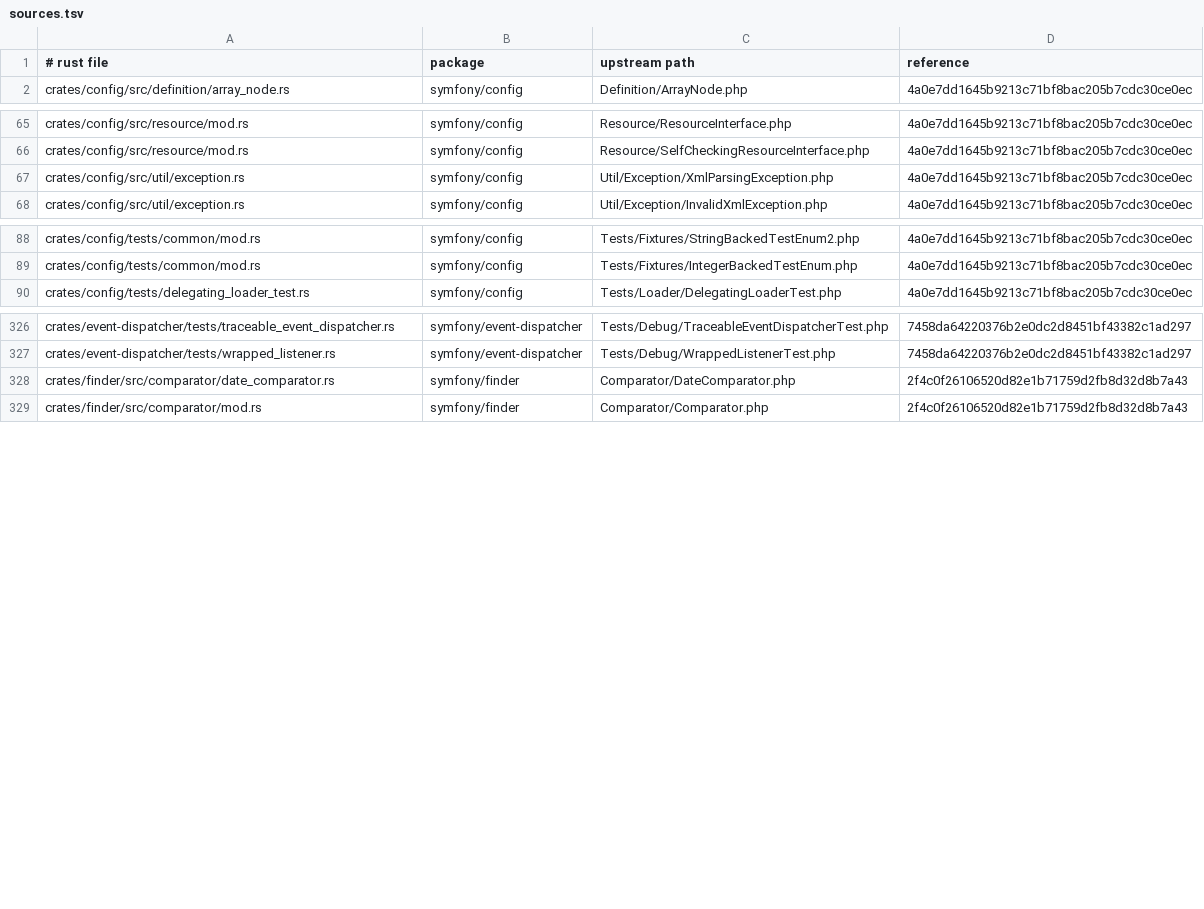
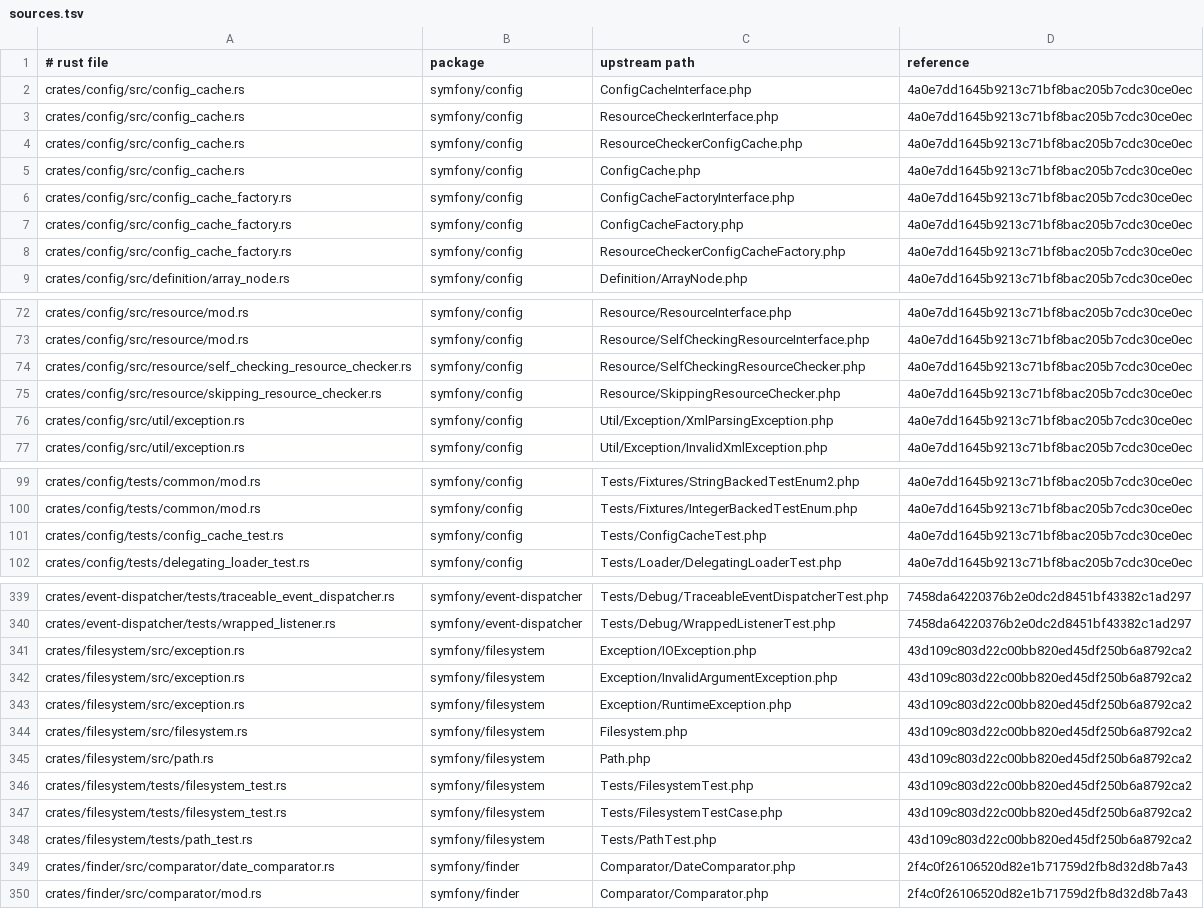
Before and after one commit to D-Nations/symfony-rs, a TSV file: parity/sources.tsv, drawn as a sheet; only a part is shown, gaps mark what is left out; the diff covers the shown part only; the diff names each change by its address in the sheet, - before the commit and + after, or states it on an @@ line.

```diff
--- a/parity/sources.tsv
+++ b/parity/sources.tsv
+row 2: crates/config/src/config_cache.rs | symfony/config | ConfigCacheInterface.php | 4a0e7dd1645b9213c71bf8bac205b7cdc30ce0ec
+row 3: crates/config/src/config_cache.rs | symfony/config | ResourceCheckerInterface.php | 4a0e7dd1645b9213c71bf8bac205b7cdc30ce0ec
+row 4: crates/config/src/config_cache.rs | symfony/config | ResourceCheckerConfigCache.php | 4a0e7dd1645b9213c71bf8bac205b7cdc30ce0ec
+row 5: crates/config/src/config_cache.rs | symfony/config | ConfigCache.php | 4a0e7dd1645b9213c71bf8bac205b7cdc30ce0ec
+row 6: crates/config/src/config_cache_factory.rs | symfony/config | ConfigCacheFactoryInterface.php | 4a0e7dd1645b9213c71bf8bac205b7cdc30ce0ec
+row 7: crates/config/src/config_cache_factory.rs | symfony/config | ConfigCacheFactory.php | 4a0e7dd1645b9213c71bf8bac205b7cdc30ce0ec
+row 8: crates/config/src/config_cache_factory.rs | symfony/config | ResourceCheckerConfigCacheFactory.php | 4a0e7dd1645b9213c71bf8bac205b7cdc30ce0ec
+row 74: crates/config/src/resource/self_checking_resource_checker.rs | symfony/config | Resource/SelfCheckingResourceChecker.php | 4a0e7dd1645b9213c71bf8bac205b7cdc30ce0ec
+row 75: crates/config/src/resource/skipping_resource_checker.rs | symfony/config | Resource/SkippingResourceChecker.php | 4a0e7dd1645b9213c71bf8bac205b7cdc30ce0ec
+row 101: crates/config/tests/config_cache_test.rs | symfony/config | Tests/ConfigCacheTest.php | 4a0e7dd1645b9213c71bf8bac205b7cdc30ce0ec
+row 341: crates/filesystem/src/exception.rs | symfony/filesystem | Exception/IOException.php | 43d109c803d22c00bb820ed45df250b6a8792ca2
+row 342: crates/filesystem/src/exception.rs | symfony/filesystem | Exception/InvalidArgumentException.php | 43d109c803d22c00bb820ed45df250b6a8792ca2
+row 343: crates/filesystem/src/exception.rs | symfony/filesystem | Exception/RuntimeException.php | 43d109c803d22c00bb820ed45df250b6a8792ca2
+row 344: crates/filesystem/src/filesystem.rs | symfony/filesystem | Filesystem.php | 43d109c803d22c00bb820ed45df250b6a8792ca2
+row 345: crates/filesystem/src/path.rs | symfony/filesystem | Path.php | 43d109c803d22c00bb820ed45df250b6a8792ca2
+row 346: crates/filesystem/tests/filesystem_test.rs | symfony/filesystem | Tests/FilesystemTest.php | 43d109c803d22c00bb820ed45df250b6a8792ca2
+row 347: crates/filesystem/tests/filesystem_test.rs | symfony/filesystem | Tests/FilesystemTestCase.php | 43d109c803d22c00bb820ed45df250b6a8792ca2
+row 348: crates/filesystem/tests/path_test.rs | symfony/filesystem | Tests/PathTest.php | 43d109c803d22c00bb820ed45df250b6a8792ca2
```
Also changed, not shown: 3 added rows elsewhere in this file, parity/symfony/config.tsv, 14 other files.
